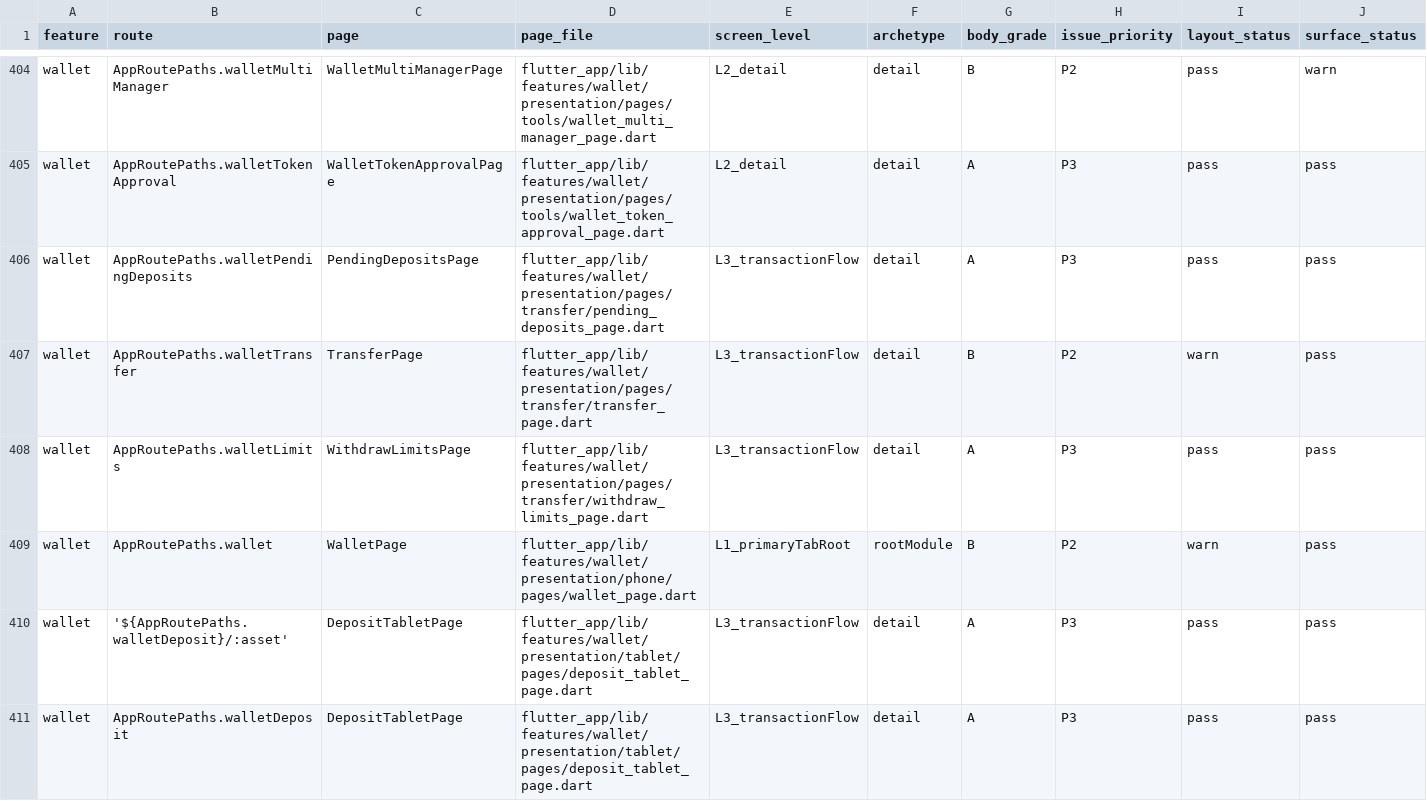
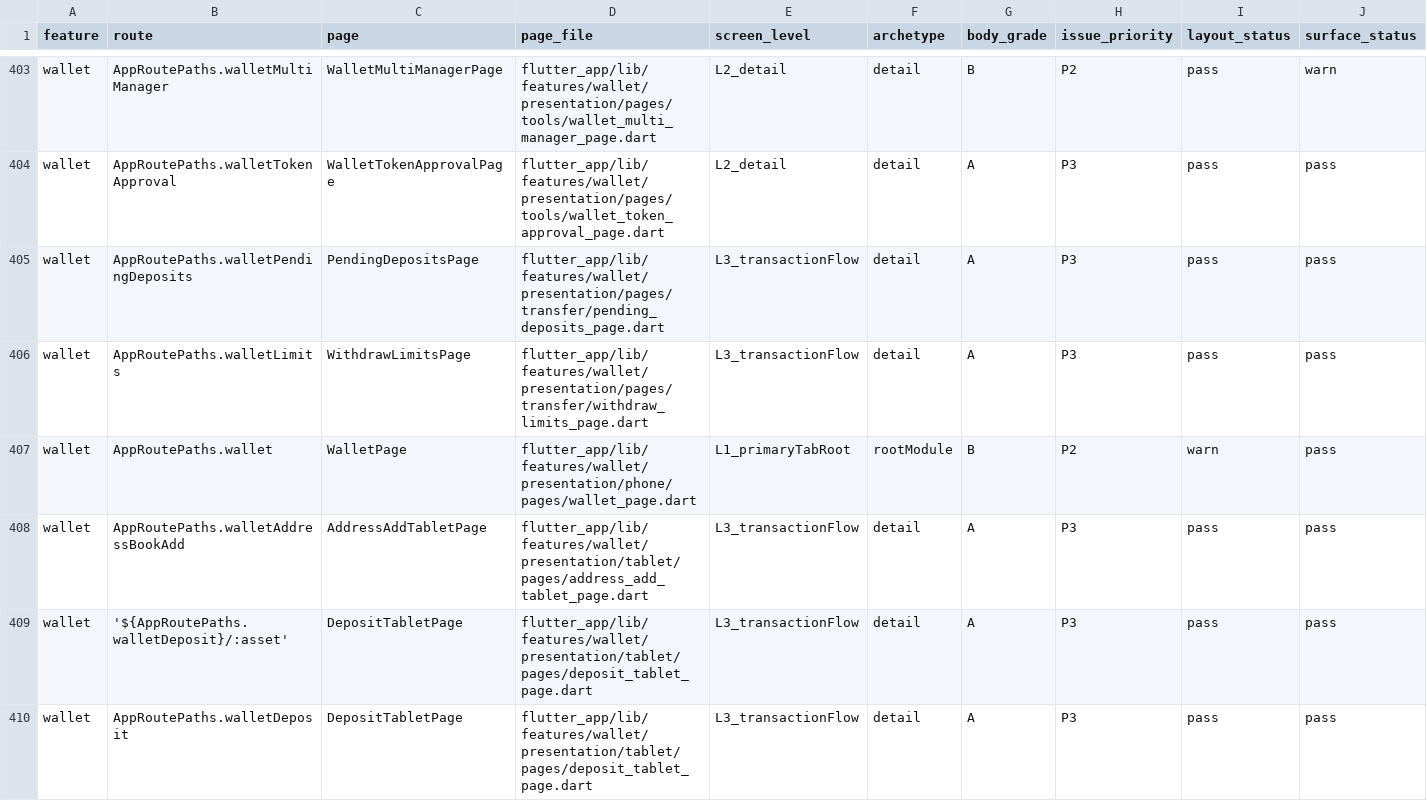
Before and after one commit to LonelyTraderBay/vittrade-flutter, a CSV file: docs/02_FLUTTER_MIGRATION/audits/VitTrade-Body-Component-Consistency-Audit.csv, drawn as a sheet; only a part is shown, gaps mark what is left out; removed rows and columns are numbered as before the commit, all else as after; rows hold the shown columns only; the diff covers the shown part only; the diff names each change by its address in the sheet, - before the commit and + after, or states it on an @@ line.

```diff
--- a/docs/02_FLUTTER_MIGRATION/audits/VitTrade-Body-Component-Consistency-Audit.csv
+++ b/docs/02_FLUTTER_MIGRATION/audits/VitTrade-Body-Component-Consistency-Audit.csv
-row 407: wallet | AppRoutePaths.walletTransfer | TransferPage | flutter_app/lib/features/wallet/presentation/pages/transfer/transfer_page.dart | L3_transactionFlow | detail | B | P2 | warn | pass
+row 408: wallet | AppRoutePaths.walletAddressBookAdd | AddressAddTabletPage | flutter_app/lib/features/wallet/presentation/tablet/pages/address_add_tablet_page.dart | L3_transactionFlow | detail | A | P3 | pass | pass
```
Also changed, not shown: 1 added row and 1 removed row elsewhere in this file, docs/02_FLUTTER_MIGRATION/audits/VitTrade-Card-Tile-Audit.csv, docs/02_FLUTTER_MIGRATION/audits/VitTrade-Card-Tile-Migration-Manifest.csv, 35 other files.
